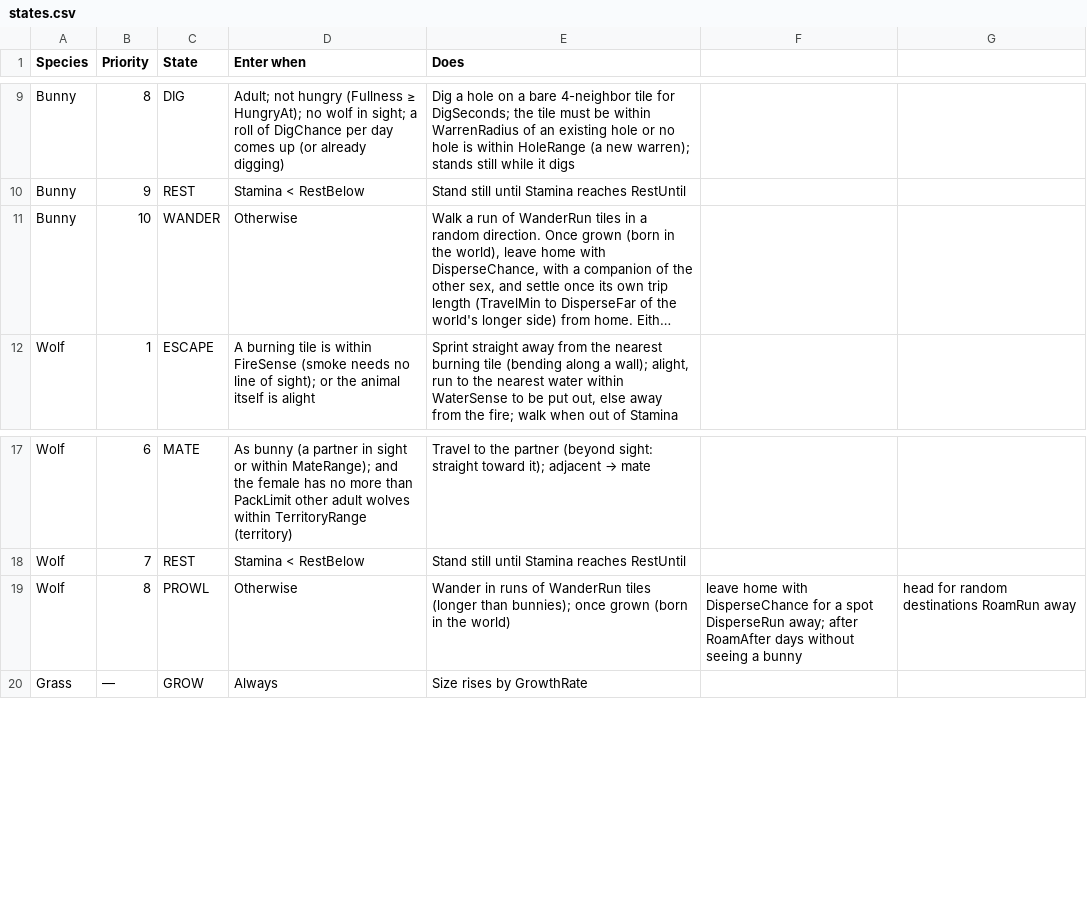
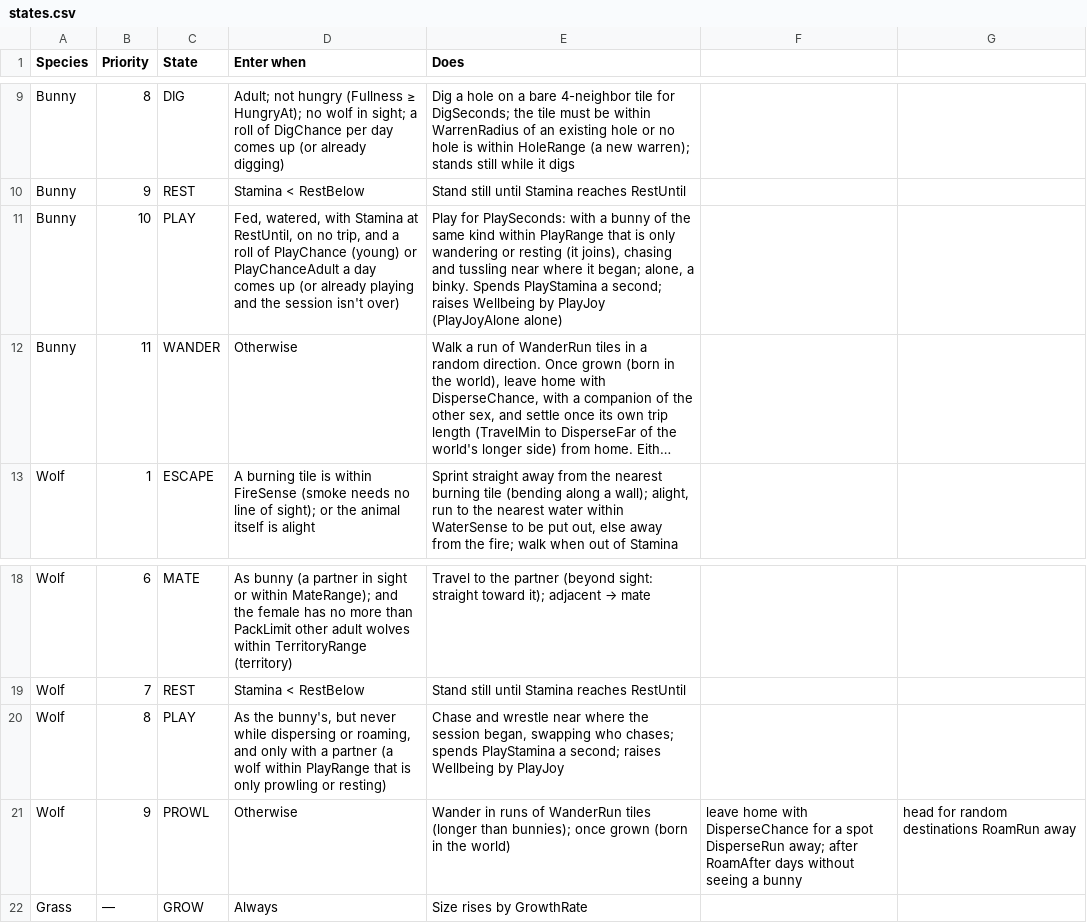
Before and after one commit to pbrinnel/pbrinnel.github.io, a CSV file: Life/tables/states.csv, drawn as a sheet; only a part is shown, gaps mark what is left out; long unchanged cells end in …; addresses are those after the commit; the diff names each change by its address in the sheet, - before the commit and + after, or states it on an @@ line.

```diff
--- a/Life/tables/states.csv
+++ b/Life/tables/states.csv
+row 11: Bunny | 10 | PLAY | Fed, watered, with Stamina at RestUntil, on no trip, and a roll of PlayChance (young) or PlayChanceAdult a day comes up (or already playing and the session isn't over) | Play for PlaySeconds: with a bunny of the same kind within PlayRange that is only wandering or resting (it joins), chasing and tussling near where it began; alone, a binky. Spends PlayStamina a second; raises Wellbeing by PlayJoy (PlayJoyAlone alone)
-B12 (Priority): 10
+B12 (Priority): 11
+row 20: Wolf | 8 | PLAY | As the bunny's, but never while dispersing or roaming, and only with a partner (a wolf within PlayRange that is only prowling or resting) | Chase and wrestle near where the session began, swapping who chases; spends PlayStamina a second; raises Wellbeing by PlayJoy
-B21 (Priority): 8
+B21 (Priority): 9
```
Also changed, not shown: Life/tables/species.csv, Life/tables/variables.csv, 16 other files.
